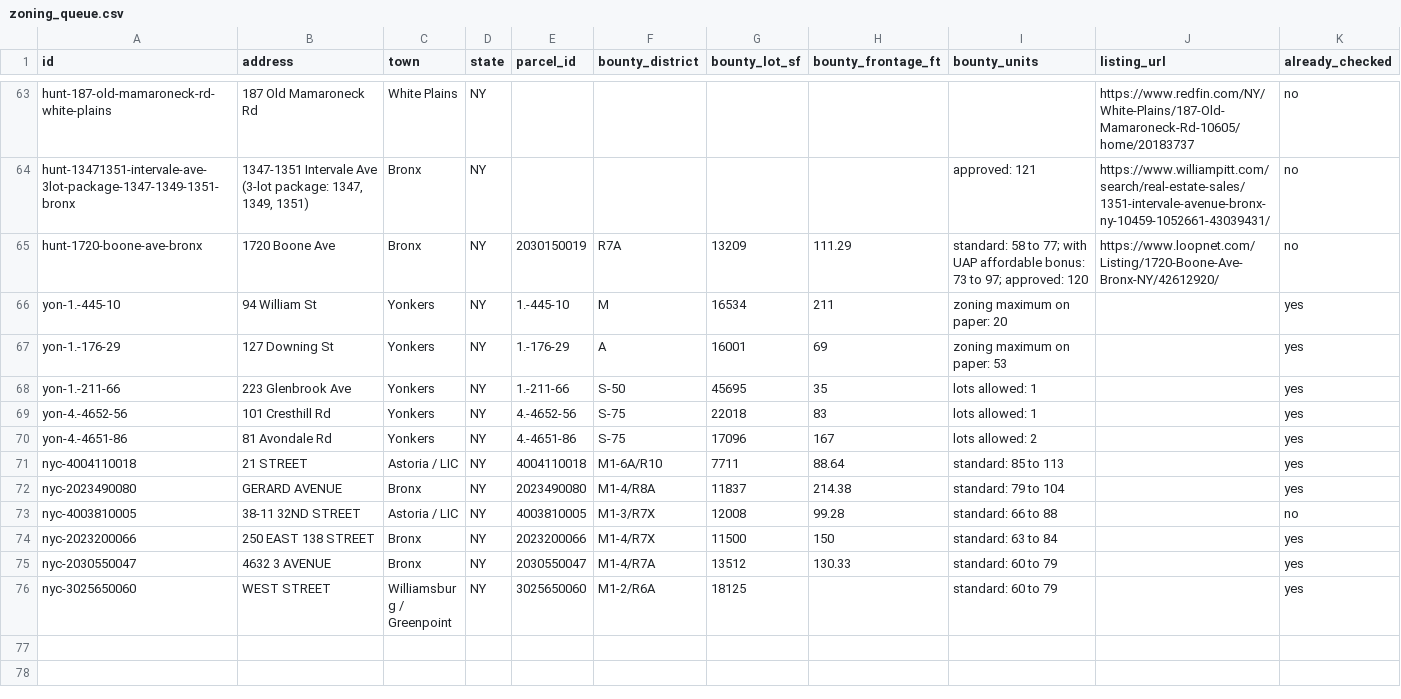
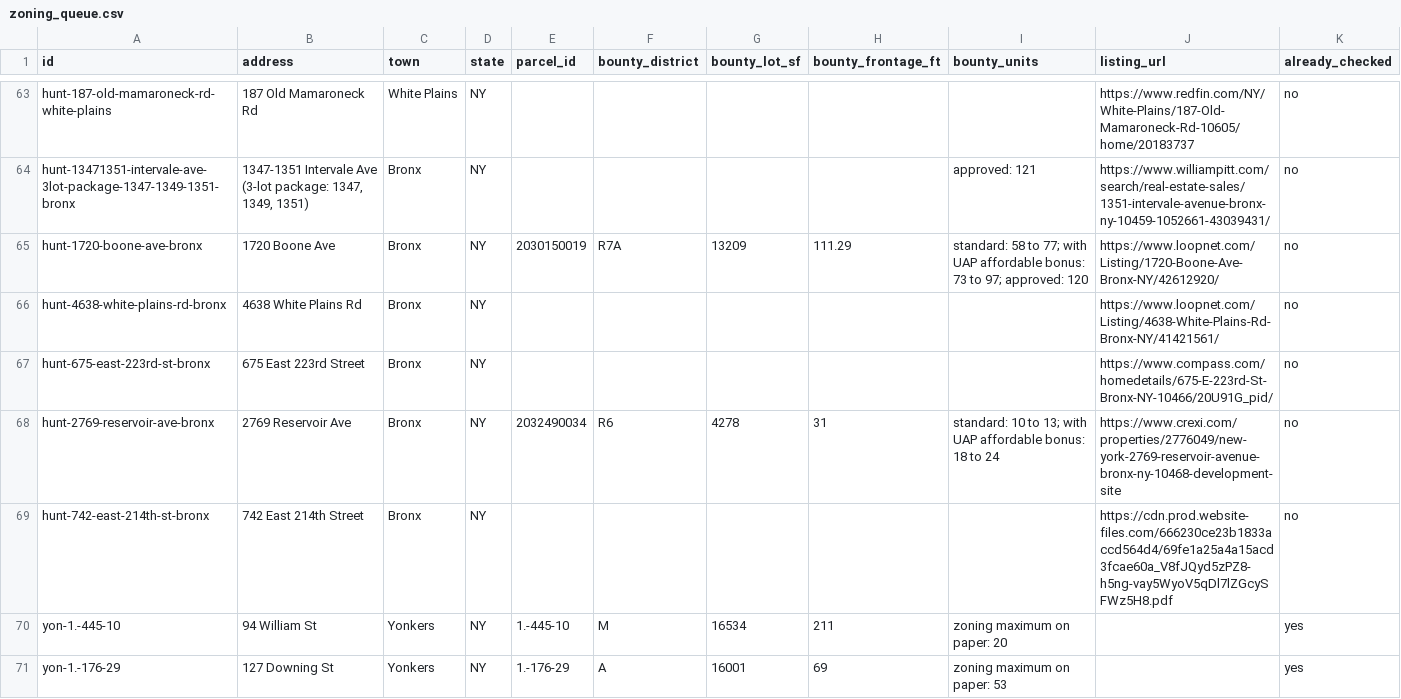
Before and after one commit to Protrader1988/signal, a CSV file: bounty/data/zoning_queue.csv, drawn as a sheet; only a part is shown, gaps mark what is left out; the shorter side is filled out with more unchanged rows; the diff names each change by its address in the sheet, - before the commit and + after, or states it on an @@ line.

```diff
--- a/bounty/data/zoning_queue.csv
+++ b/bounty/data/zoning_queue.csv
+row 66: hunt-4638-white-plains-rd-bronx | 4638 White Plains Rd | Bronx | NY |  |  |  |  |  | https://www.loopnet.com/Listing/4638-White-Plains-Rd-Bronx-NY/41421561/ | no
+row 67: hunt-675-east-223rd-st-bronx | 675 East 223rd Street | Bronx | NY |  |  |  |  |  | https://www.compass.com/homedetails/675-E-223rd-St-Bronx-NY-10466/20U91G_pid/ | no
+row 68: hunt-2769-reservoir-ave-bronx | 2769 Reservoir Ave | Bronx | NY | 2032490034 | R6 | 4278 | 31 | standard: 10 to 13; with UAP affordable bonus: 18 to 24 | https://www.crexi.com/properties/2776049/new-york-2769-reservoir-avenue-bronx-ny-10468-development-site | no
+row 69: hunt-742-east-214th-st-bronx | 742 East 214th Street | Bronx | NY |  |  |  |  |  | https://cdn.prod.website-files.com/666230ce23b1833accd564d4/69fe1a25a4a15acd3fcae60a_V8fJQyd5zPZ8-h5ng-vay5WyoV5qDl7lZGcySFWz5H8.pdf | no
```
Also changed, not shown: 7 other files.
